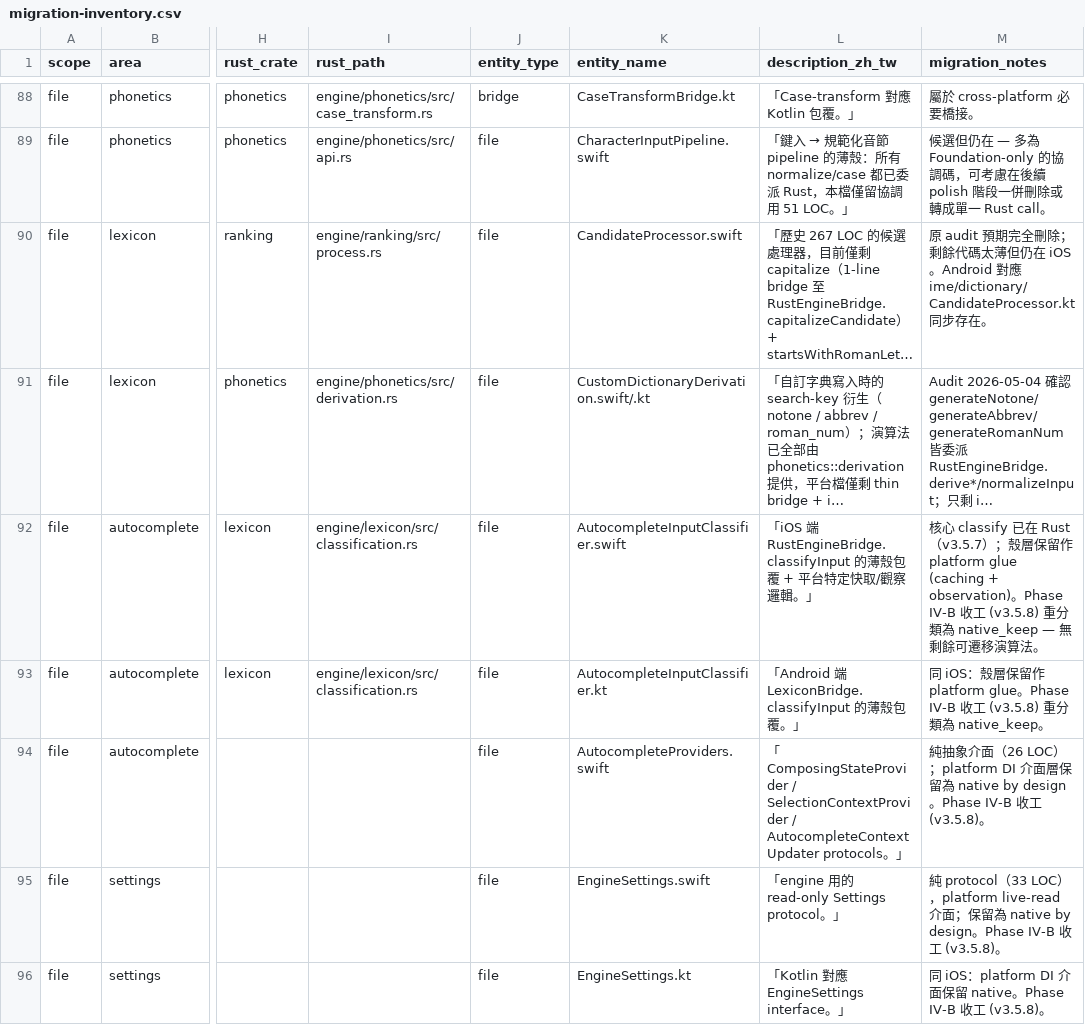
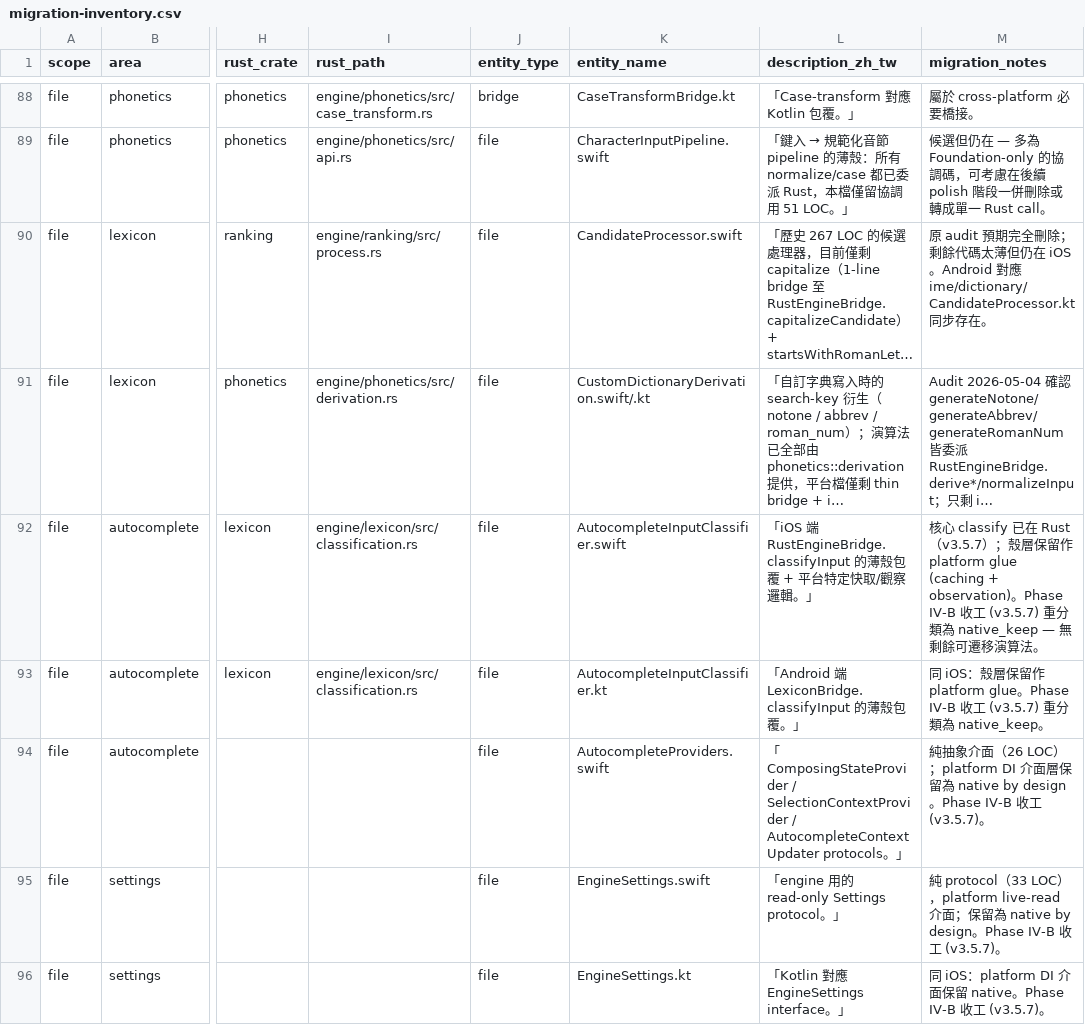
Before and after one commit to yapinxxx/taigikeyboard, a CSV file: docs/engine/migration-inventory.csv, drawn as a sheet; only a part is shown, gaps mark what is left out; long unchanged cells end in …; the diff covers the shown part only; the diff names each change by its address in the sheet, - before the commit and + after, or states it on an @@ line.

```diff
--- a/docs/engine/migration-inventory.csv
+++ b/docs/engine/migration-inventory.csv
-M92 (migration_notes): …工 (v3.5.8) 重分…
+M92 (migration_notes): …工 (v3.5.7) 重分…
-M93 (migration_notes): …工 (v3.5.8) 重分…
+M93 (migration_notes): …工 (v3.5.7) 重分…
-M94 (migration_notes): …IV-B 收工 (v3.5.8)。
+M94 (migration_notes): …IV-B 收工 (v3.5.7)。
-M95 (migration_notes): …工 (v3.5.8)。
+M95 (migration_notes): …工 (v3.5.7)。
-M96 (migration_notes): …工 (v3.5.8)。
+M96 (migration_notes): …工 (v3.5.7)。
```
Also changed, not shown: 7 edited cells elsewhere in this file, 1 other file.
